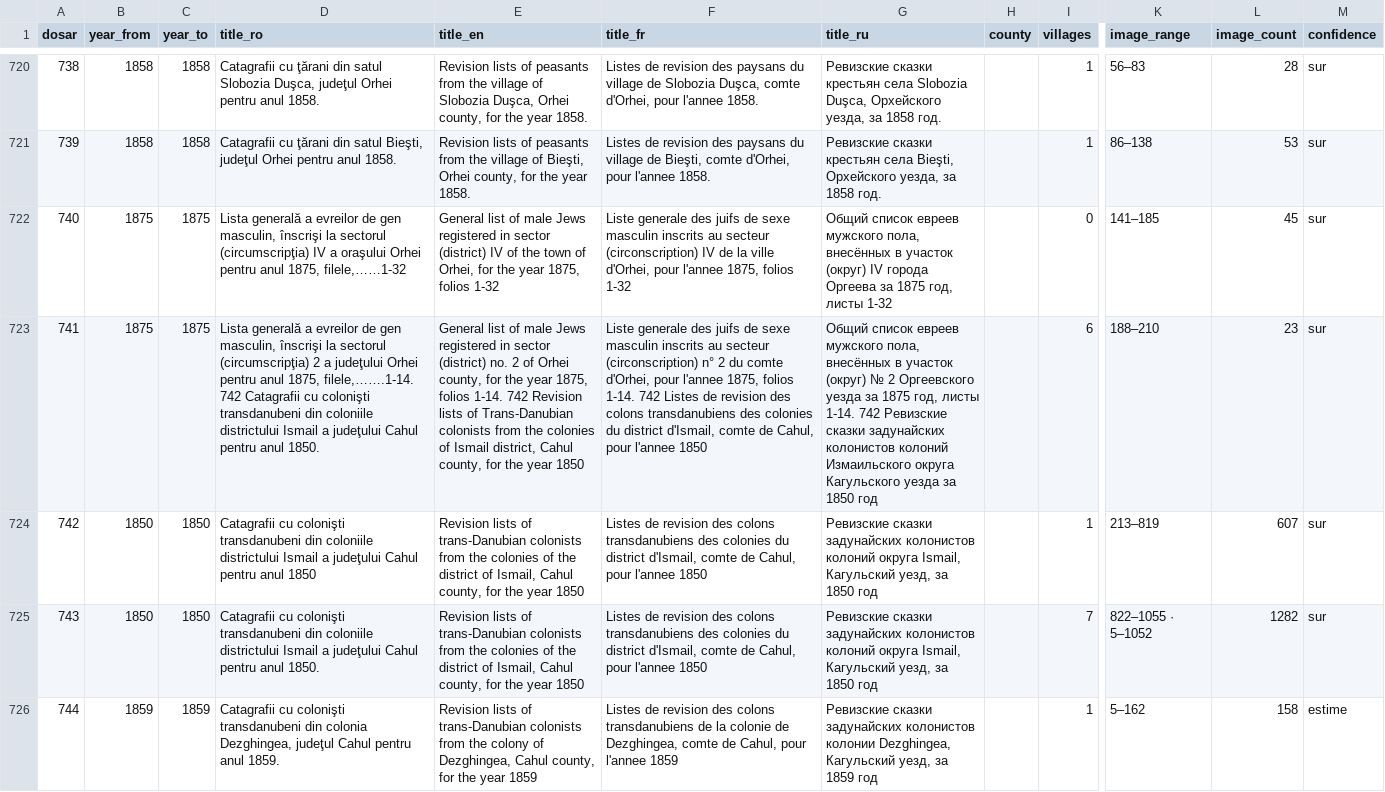
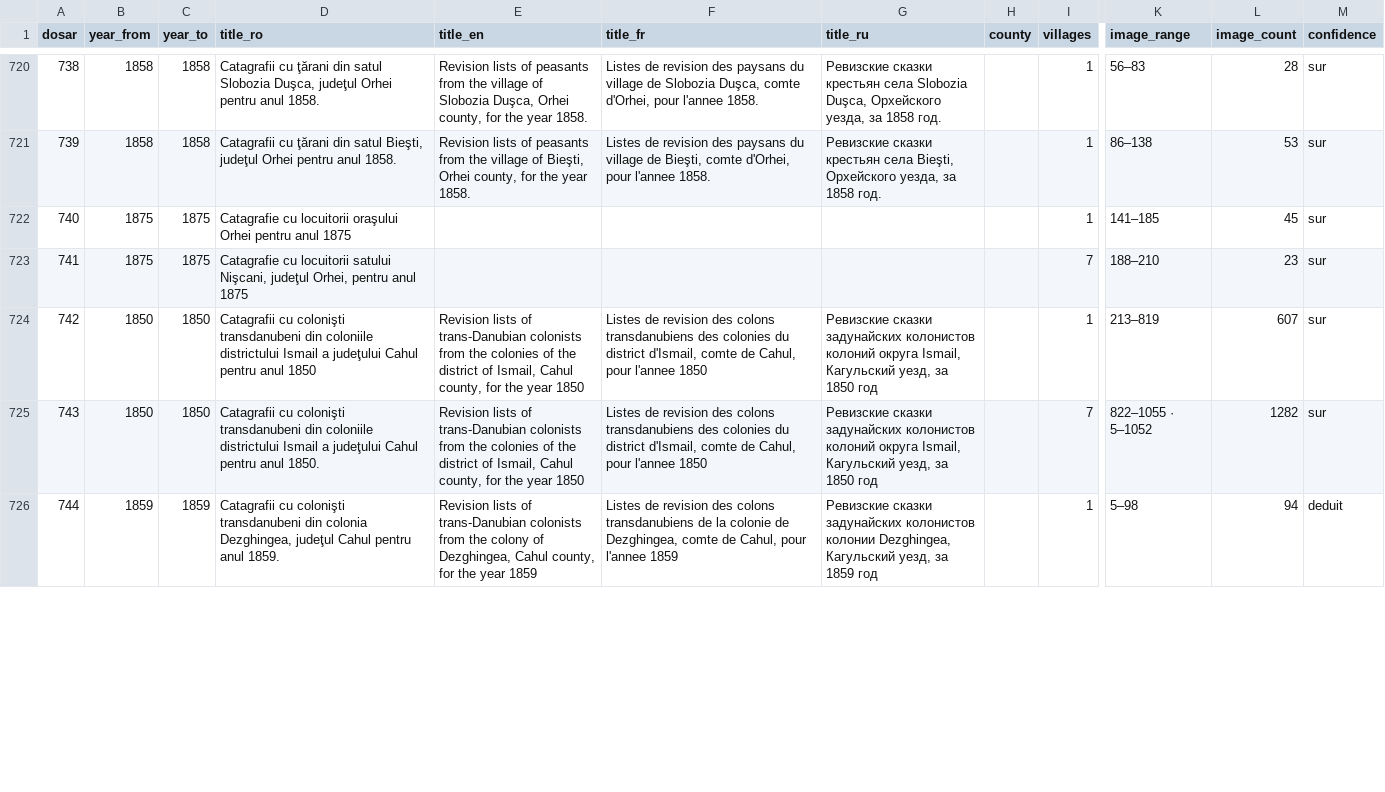
Before and after one commit to index-moldova-revision-lists/index-moldova-revision-lists.github.io, a CSV file: data/dossiers.csv, drawn as a sheet; only a part is shown, gaps mark what is left out; the diff covers the shown part only; the diff names each change by its address in the sheet, - before the commit and + after, or states it on an @@ line.

Commit message:
Villages rendus à leur dossier, volumes 47-51, 441-447, 744-750

```diff
--- a/data/dossiers.csv
+++ b/data/dossiers.csv
-D722 (title_ro): Lista generală a evreilor de gen masculin, înscrişi la sectorul (circumscripţia) IV a oraşului Orhei pentru anul 1875, filele,……1-32
+D722 (title_ro): Catagrafie cu locuitorii oraşului Orhei pentru anul 1875
-E722 (title_en): General list of male Jews registered in sector (district) IV of the town of Orhei, for the year 1875, folios 1-32
+E722 (title_en): (empty)
-F722 (title_fr): Liste generale des juifs de sexe masculin inscrits au secteur (circonscription) IV de la ville d'Orhei, pour l'annee 1875, folios 1-32
+F722 (title_fr): (empty)
-G722 (title_ru): Общий список евреев мужского пола, внесённых в участок (округ) IV города Оргеева за 1875 год, листы 1-32
+G722 (title_ru): (empty)
-I722 (villages): 0
+I722 (villages): 1
-D723 (title_ro): Lista generală a evreilor de gen masculin, înscrişi la sectorul (circumscripţia) 2 a judeţului Orhei pentru anul 1875, filele,…….1-14. 742 Catagrafii cu colonişti transdanubeni din coloniile districtului Ismail a judeţului Cahul pentru anul 1850.
+D723 (title_ro): Catagrafie cu locuitorii satului Nişcani, judeţul Orhei, pentru anul 1875
-E723 (title_en): General list of male Jews registered in sector (district) no. 2 of Orhei county, for the year 1875, folios 1-14. 742 Revision lists of Trans-Danubian colonists from the colonies of Ismail district, Cahul county, for the year 1850
+E723 (title_en): (empty)
-F723 (title_fr): Liste generale des juifs de sexe masculin inscrits au secteur (circonscription) n° 2 du comte d'Orhei, pour l'annee 1875, folios 1-14. 742 Listes de revision des colons transdanubiens des colonies du district d'Ismail, comte de Cahul, pour l'annee 1850
+F723 (title_fr): (empty)
-G723 (title_ru): Общий список евреев мужского пола, внесённых в участок (округ) № 2 Оргеевского уезда за 1875 год, листы 1-14. 742 Ревизские сказки задунайских колонистов колоний Измаильского округа Кагульского уезда за 1850 год
+G723 (title_ru): (empty)
-I723 (villages): 6
+I723 (villages): 7
-K726 (image_range): 5–162
+K726 (image_range): 5–98
-L726 (image_count): 158
+L726 (image_count): 94
-M726 (confidence): estime
+M726 (confidence): deduit
```
Also changed, not shown: 126 edited cells elsewhere in this file, 13 other files.
